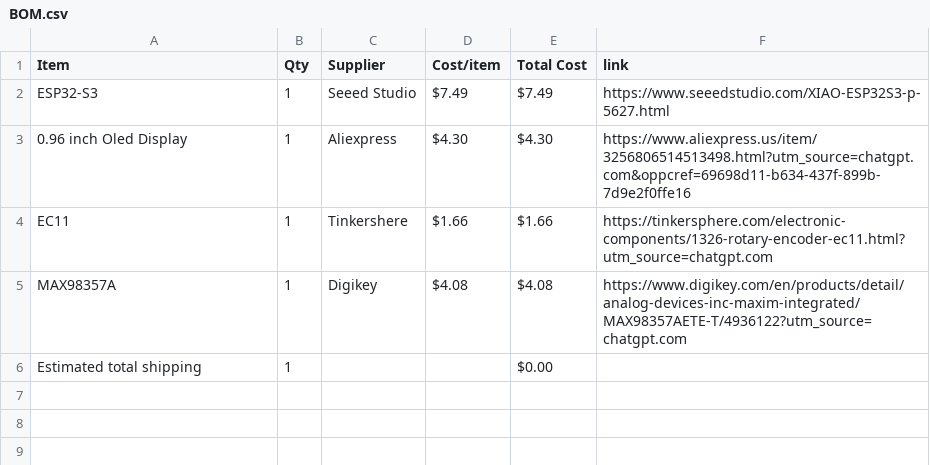
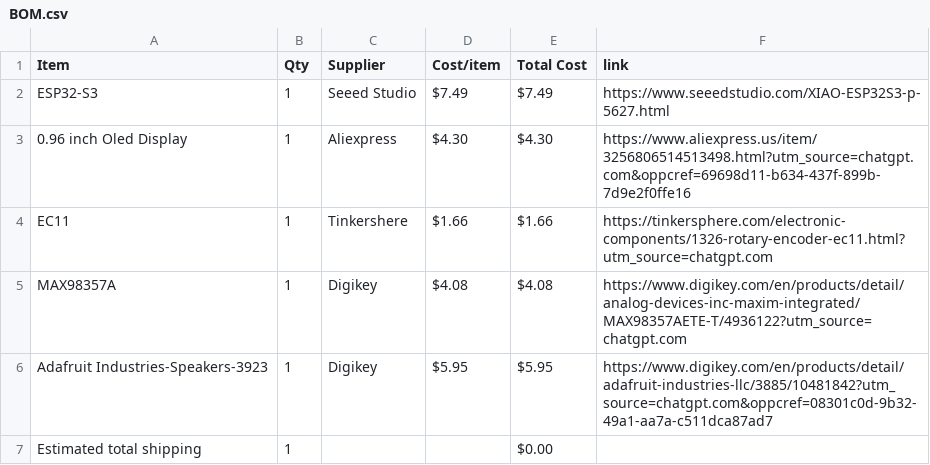
Before and after one commit to ye8um/Chordial, a CSV file: BOM.csv, drawn as a sheet.

Commit message:
Sync Chordial from Half Life

```diff
--- a/BOM.csv
+++ b/BOM.csv
@@ -5,2 +5,3 @@ EC11,1,Tinkershere,$1.66,$1.66,https://tinkersphere.com/electronic-components/13
 MAX98357A,1,Digikey,$4.08,$4.08,https://www.digikey.com/en/products/detail/analog-devices-inc-maxim-integrated/MAX98357AETE-T/4936122?utm_source=chatgpt.com
+Adafruit Industries-Speakers-3923,1,Digikey,$5.95,$5.95,https://www.digikey.com/en/products/detail/adafruit-industries-llc/3885/10481842?utm_source=chatgpt.com&oppcref=08301c0d-9b32-49a1-aa7a-c511dca87ad7
 Estimated total shipping,1,,,$0.00,
```
